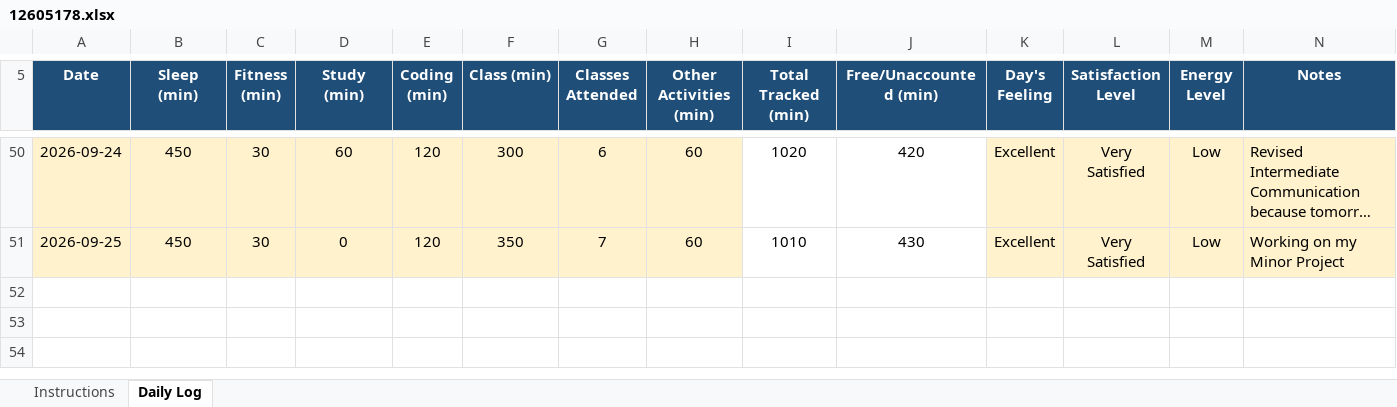
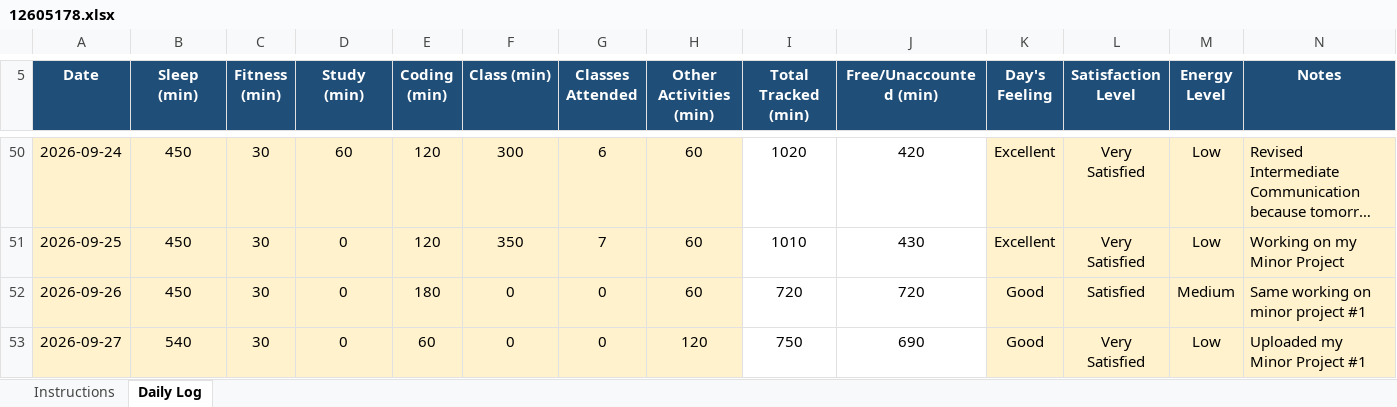
Before and after one commit to ADARSH29112003/CAP776-Daily-Work, an Excel workbook: Introudction in Pyhton EXCEL/12605178.xlsx, sheet Daily Log, drawn as a sheet; only a part is shown, gaps mark what is left out; long unchanged cells end in …; values as stored, in another font and other column widths than the file's, no borders; conditional formats not drawn; the diff names each change by its address in the sheet, - before the commit and + after, or states it on an @@ line.

Commit message:
Update 26/09/2026 and 27/09/2026

```diff
--- a/Introudction in Pyhton EXCEL/12605178.xlsx (sheet Daily Log)
+++ b/Introudction in Pyhton EXCEL/12605178.xlsx (sheet Daily Log)
+row 52: 2026-09-26 | 450 | 30 | 0 | 180 | 0 | 0 | 60 | 720 | 720 | Good | Satisfied | Medium | Same working on minor project #1
+row 53: 2026-09-27 | 540 | 30 | 0 | 60 | 0 | 0 | 120 | 750 | 690 | Good | Very Satisfied | Low | Uploaded my Minor Project #1
```
